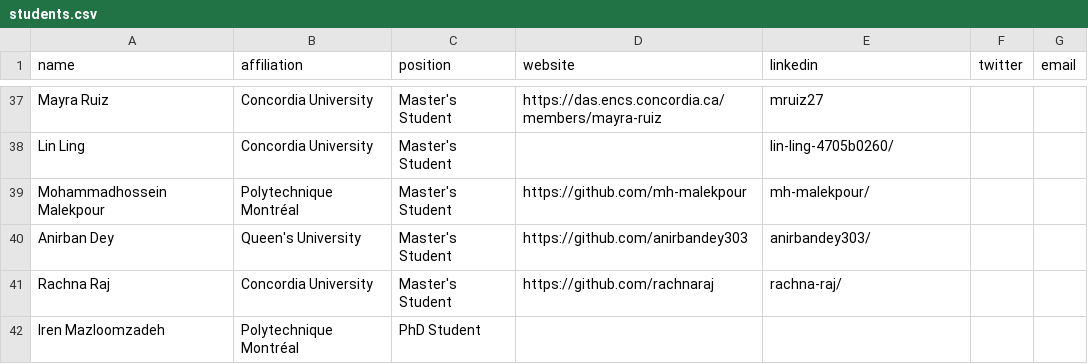
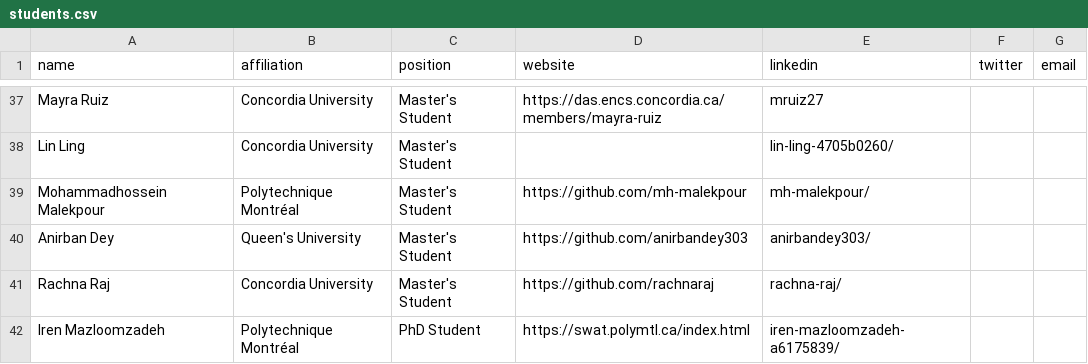
Before and after one commit to create-se4ai/website, a CSV file: team/students.csv, drawn as a sheet; only a part is shown, gaps mark what is left out.

Commit message:
Update students.csv
Added Iren's GitHub and LinkedIn

```diff
--- a/team/students.csv
+++ b/team/students.csv
@@ -41,2 +41,2 @@ Anirban Dey,Queen's University,Master's Student,https://github.com/anirbandey303
 Rachna Raj,Concordia University,Master's Student,https://github.com/rachnaraj,rachna-raj/,,
-Iren Mazloomzadeh,Polytechnique Montréal,PhD Student,,,,
+Iren Mazloomzadeh,Polytechnique Montréal,PhD Student,https://swat.polymtl.ca/index.html,iren-mazloomzadeh-a6175839/,,
```
